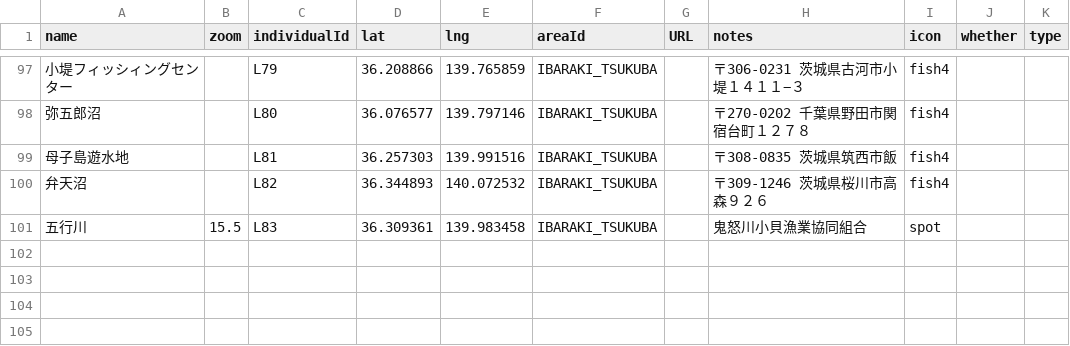
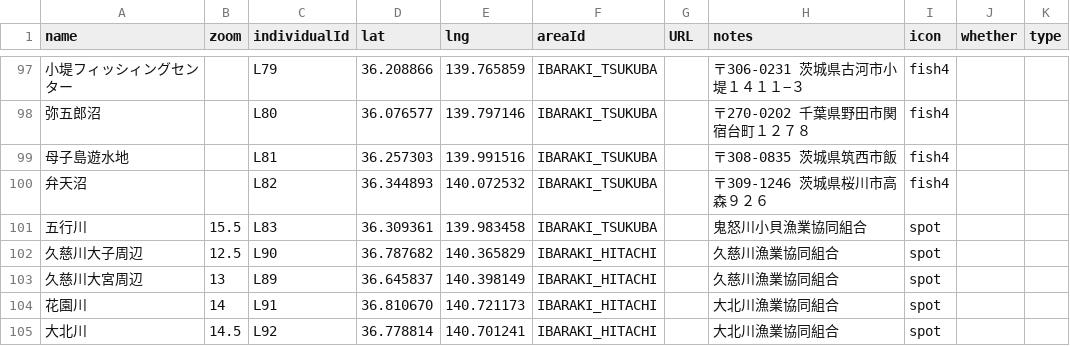
Before and after one commit to 4476barebare/MAP-, a CSV file: KANTO/IBARAKI_location.csv, drawn as a sheet; only a part is shown, gaps mark what is left out; the diff names each change by its address in the sheet, - before the commit and + after, or states it on an @@ line.

```diff
--- a/KANTO/IBARAKI_location.csv
+++ b/KANTO/IBARAKI_location.csv
+row 102: 久慈川大子周辺 | 12.5 | L90 | 36.787682 | 140.365829 | IBARAKI_HITACHI |  | 久慈川漁業協同組合 | spot
+row 103: 久慈川大宮周辺 | 13 | L89 | 36.645837 | 140.398149 | IBARAKI_HITACHI |  | 久慈川漁業協同組合 | spot
+row 104: 花園川 | 14 | L91 | 36.810670 | 140.721173 | IBARAKI_HITACHI |  | 大北川漁業協同組合 | spot
+row 105: 大北川 | 14.5 | L92 | 36.778814 | 140.701241 | IBARAKI_HITACHI |  | 大北川漁業協同組合 | spot
```
Also changed, not shown: KANTO/CHIBA_location.csv.
